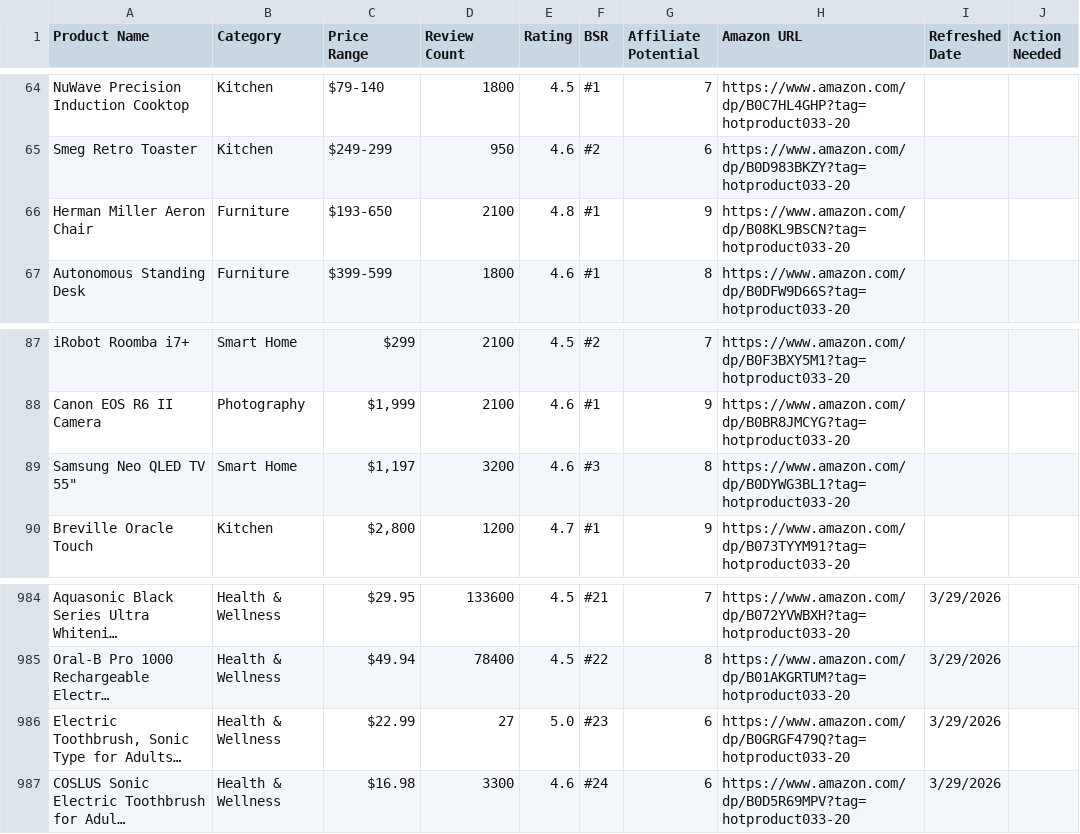
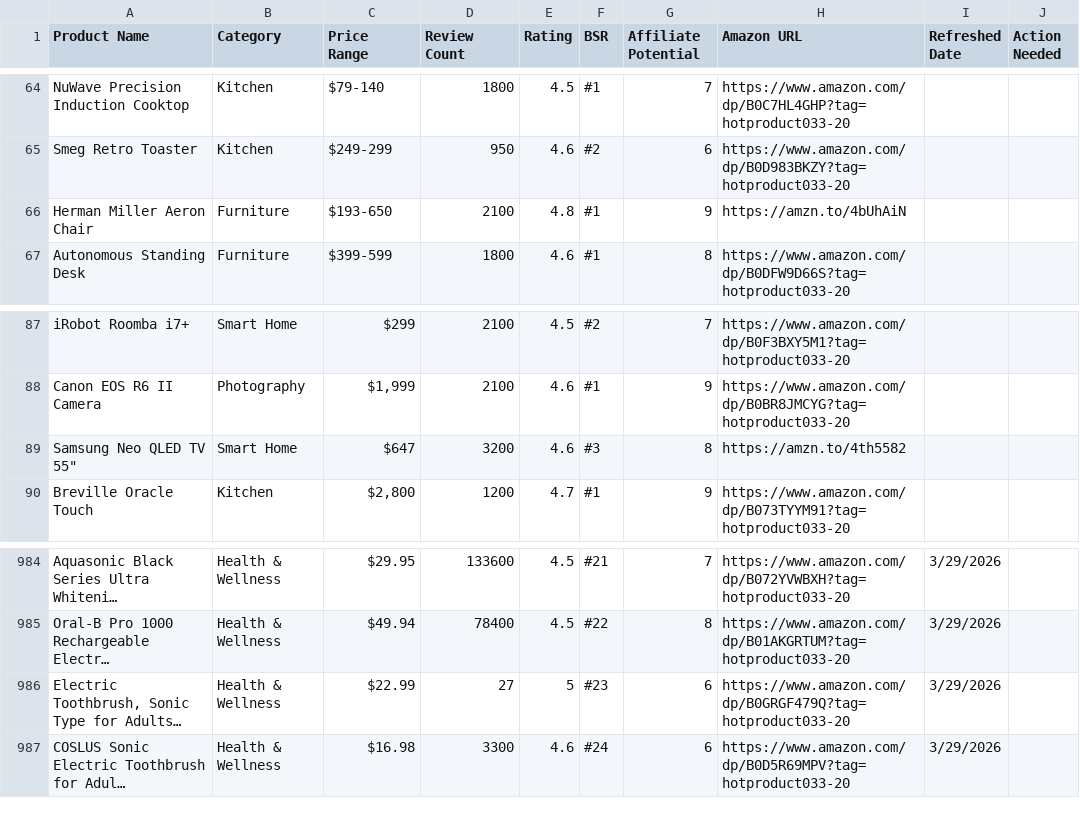
Before and after one commit to hotproductsdot-com/hotproductsdot-v2, a CSV file: products/top-1000.csv, drawn as a sheet; only a part is shown, gaps mark what is left out; long unchanged cells end in …; the diff names each change by its address in the sheet, - before the commit and + after, or states it on an @@ line.

```diff
--- a/products/top-1000.csv
+++ b/products/top-1000.csv
-H66 (Amazon URL): https://www.amazon.com/dp/B08KL9BSCN?tag=hotproduct033-20
+H66 (Amazon URL): https://amzn.to/4bUhAiN
-C89 (Price Range): $1,197
+C89 (Price Range): $647
-H89 (Amazon URL): https://www.amazon.com/dp/B0DYWG3BL1?tag=hotproduct033-20
+H89 (Amazon URL): https://amzn.to/4th5582
-E986 (Rating): 5.0
+E986 (Rating): 5
```
Also changed, not shown: 12 other files.
